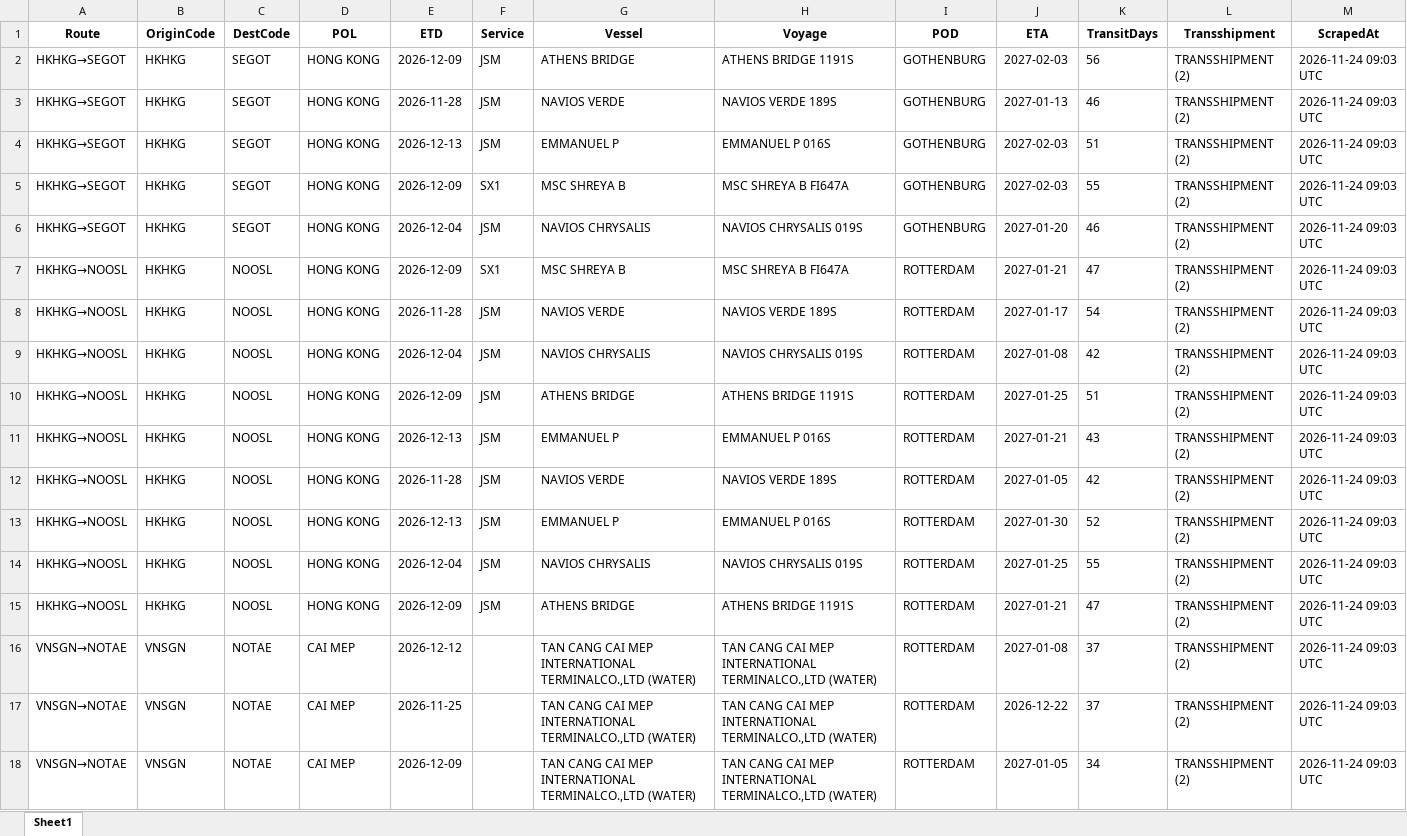
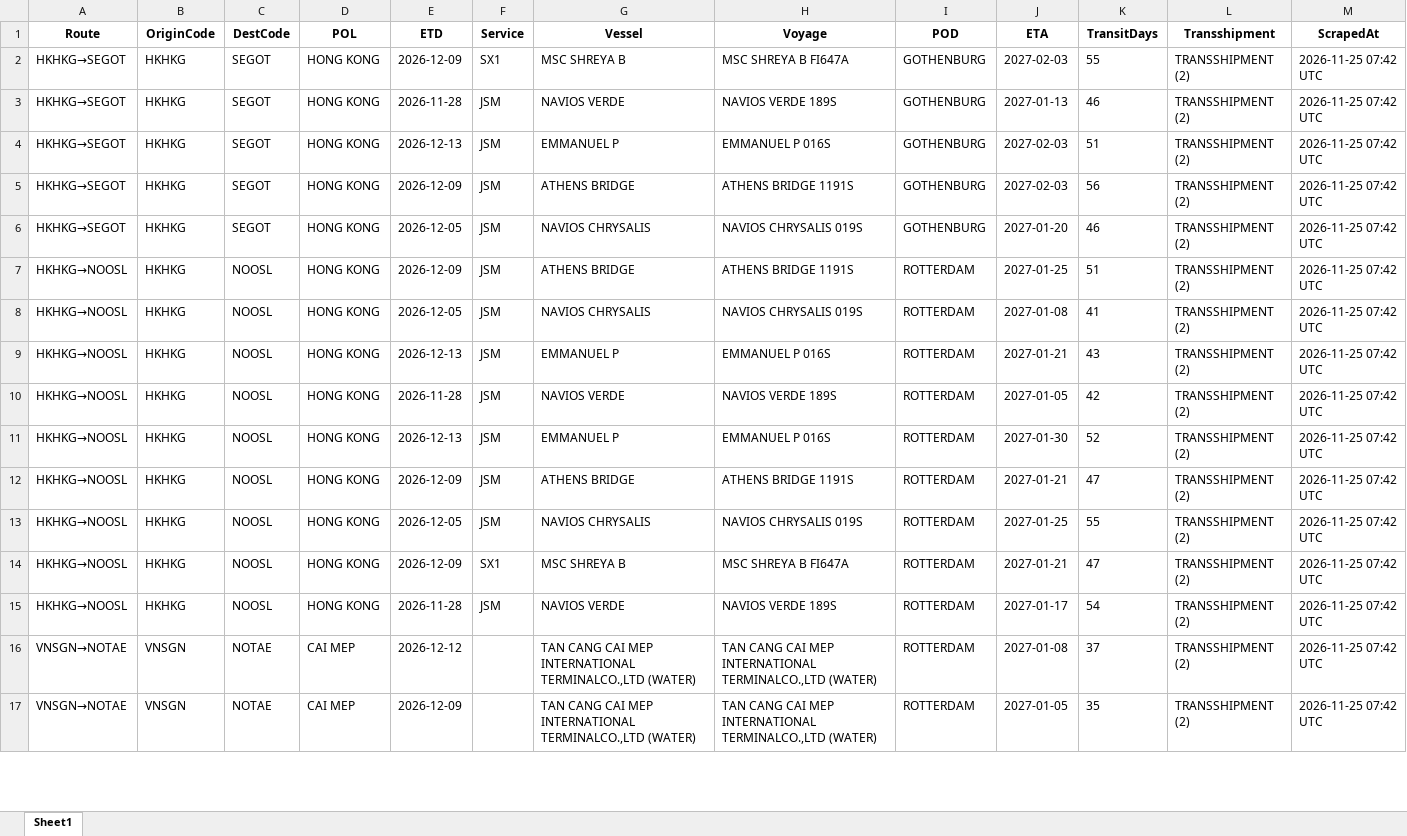
Before and after one commit to Arthur202608/esl-schedule-fetcher, an Excel workbook: output/one_schedules_latest.xlsx, sheet Sheet1, drawn as a sheet; only a part is shown; values as stored, in another font and other column widths than the file's, no borders; removed rows and columns are numbered as before the commit, all else as after; the diff covers the shown part only; the diff names each change by its address in the sheet, - before the commit and + after, or states it on an @@ line.

```diff
--- a/output/one_schedules_latest.xlsx (sheet Sheet1)
+++ b/output/one_schedules_latest.xlsx (sheet Sheet1)
-F2 (Service): JSM
+F2 (Service): SX1
-G2 (Vessel): ATHENS BRIDGE
+G2 (Vessel): MSC SHREYA B
-H2 (Voyage): ATHENS BRIDGE 1191S
+H2 (Voyage): MSC SHREYA B FI647A
-K2 (TransitDays): 56
+K2 (TransitDays): 55
-M2:M6 (ScrapedAt): 2026-11-24 09:03 UTC
+M2:M6 (ScrapedAt): 2026-11-25 07:42 UTC
-F5 (Service): SX1
+F5 (Service): JSM
-G5 (Vessel): MSC SHREYA B
+G5 (Vessel): ATHENS BRIDGE
-H5 (Voyage): MSC SHREYA B FI647A
+H5 (Voyage): ATHENS BRIDGE 1191S
-K5 (TransitDays): 55
+K5 (TransitDays): 56
-E6 (ETD): 2026-12-04
+E6 (ETD): 2026-12-05
-row 7: HKHKG→NOOSL | HKHKG | NOOSL | HONG KONG | 2026-12-09 | SX1 | MSC SHREYA B | MSC SHREYA B FI647A | ROTTERDAM | 2027-01-21 | 47 | TRANSSHIPMENT (2) | 2026-11-24 09:03 UTC
-E7 (ETD): 2026-11-28
+E7 (ETD): 2026-12-09
-G7 (Vessel): NAVIOS VERDE
+G7 (Vessel): ATHENS BRIDGE
-H7 (Voyage): NAVIOS VERDE 189S
+H7 (Voyage): ATHENS BRIDGE 1191S
-J7 (ETA): 2027-01-17
+J7 (ETA): 2027-01-25
-K7 (TransitDays): 54
+K7 (TransitDays): 51
-M7:M8 (ScrapedAt): 2026-11-24 09:03 UTC
+M7:M8 (ScrapedAt): 2026-11-25 07:42 UTC
-E8 (ETD): 2026-12-04
+E8 (ETD): 2026-12-05
-K8 (TransitDays): 42
+K8 (TransitDays): 41
-row 10: HKHKG→NOOSL | HKHKG | NOOSL | HONG KONG | 2026-12-09 | JSM | ATHENS BRIDGE | ATHENS BRIDGE 1191S | ROTTERDAM | 2027-01-25 | 51 | TRANSSHIPMENT (2) | 2026-11-24 09:03 UTC
-M9:M11 (ScrapedAt): 2026-11-24 09:03 UTC
+M9:M11 (ScrapedAt): 2026-11-25 07:42 UTC
+row 12: HKHKG→NOOSL | HKHKG | NOOSL | HONG KONG | 2026-12-09 | JSM | ATHENS BRIDGE | ATHENS BRIDGE 1191S | ROTTERDAM | 2027-01-21 | 47 | TRANSSHIPMENT (2) | 2026-11-25 07:42 UTC
-E13 (ETD): 2026-12-04
+E13 (ETD): 2026-12-05
-M13:M14 (ScrapedAt): 2026-11-24 09:03 UTC
+M13:M14 (ScrapedAt): 2026-11-25 07:42 UTC
-F14 (Service): JSM
+F14 (Service): SX1
-G14 (Vessel): ATHENS BRIDGE
+G14 (Vessel): MSC SHREYA B
-H14 (Voyage): ATHENS BRIDGE 1191S
+H14 (Voyage): MSC SHREYA B FI647A
+row 15: HKHKG→NOOSL | HKHKG | NOOSL | HONG KONG | 2026-11-28 | JSM | NAVIOS VERDE | NAVIOS VERDE 189S | ROTTERDAM | 2027-01-17 | 54 | TRANSSHIPMENT (2) | 2026-11-25 07:42 UTC
-M16 (ScrapedAt): 2026-11-24 09:03 UTC
+M16 (ScrapedAt): 2026-11-25 07:42 UTC
-row 17: VNSGN→NOTAE | VNSGN | NOTAE | CAI MEP | 2026-11-25 |  | TAN CANG CAI MEP INTERNATIONAL TERMINALCO.,LTD (WATER) | TAN CANG CAI MEP INTERNATIONAL TERMINALCO.,LTD (WATER) | ROTTERDAM | 2026-12-22 | 37 | TRANSSHIPMENT (2) | 2026-11-24 09:03 UTC
-K17 (TransitDays): 34
+K17 (TransitDays): 35
-M17 (ScrapedAt): 2026-11-24 09:03 UTC
+M17 (ScrapedAt): 2026-11-25 07:42 UTC
```
Also changed, not shown: 3 added rows, 4 removed rows and 29 edited cells elsewhere in this sheet, output/esl_schedules_latest.xlsx, 2 other files.
